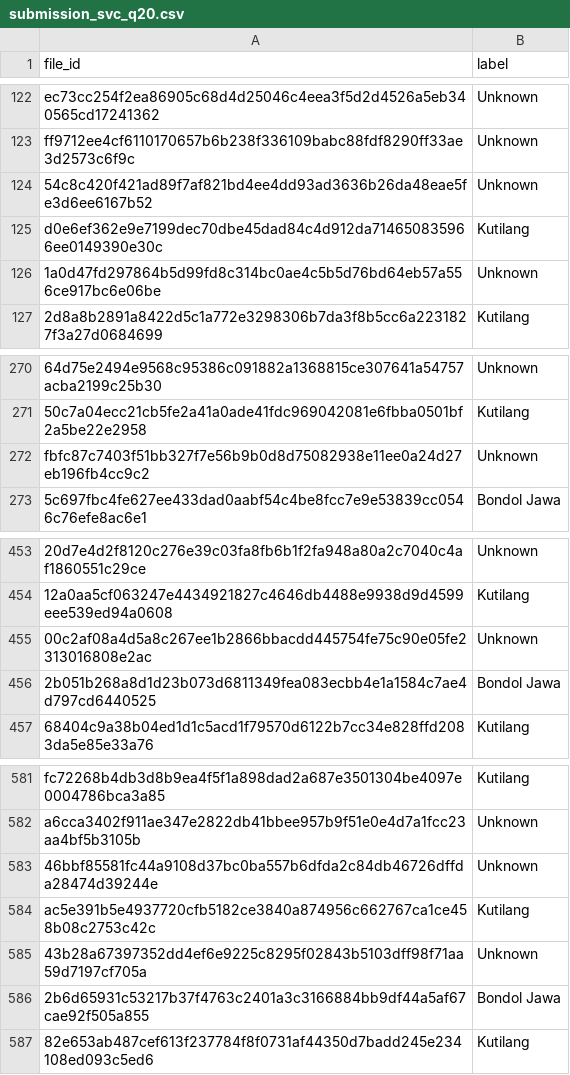
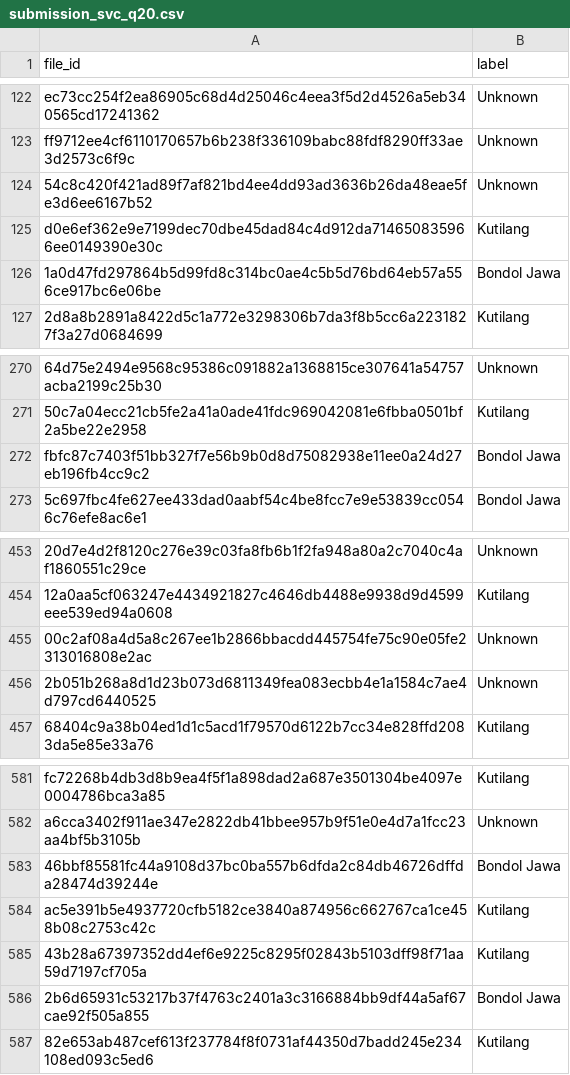
Before and after one commit to Davino-Edric/NPC-DatSci-2026, a CSV file: submission/submission_svc_q20.csv, drawn as a sheet; only a part is shown, gaps mark what is left out; the diff names each change by its address in the sheet, - before the commit and + after, or states it on an @@ line.

Commit message:
Added everything after the deadline panic, includes submissions, merging from my and my partner's research

```diff
--- a/submission/submission_svc_q20.csv
+++ b/submission/submission_svc_q20.csv
-B126 (label): Unknown
+B126 (label): Bondol Jawa
-B272 (label): Unknown
+B272 (label): Bondol Jawa
-B456 (label): Bondol Jawa
+B456 (label): Unknown
-B583 (label): Unknown
+B583 (label): Bondol Jawa
-B585 (label): Unknown
+B585 (label): Kutilang
```
Also changed, not shown: 43 other files.
